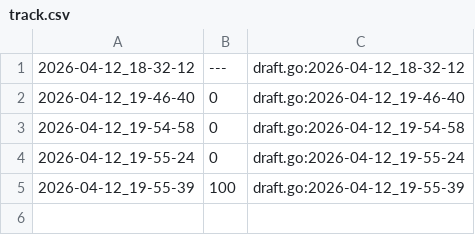
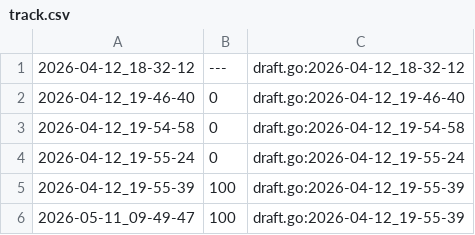
Before and after one commit to qxcode-course/ed-seg-bloco-a-O-Maranhao, a CSV file: tasks/.tko/track/ed@apagando/track.csv, drawn as a sheet; the diff names each change by its address in the sheet, - before the commit and + after, or states it on an @@ line.

```diff
--- a/tasks/.tko/track/ed@apagando/track.csv
+++ b/tasks/.tko/track/ed@apagando/track.csv
+row 6: 2026-05-11_09-49-47 | 100 | draft.go:2026-04-12_19-55-39
```
Also changed, not shown: 8 other files.
